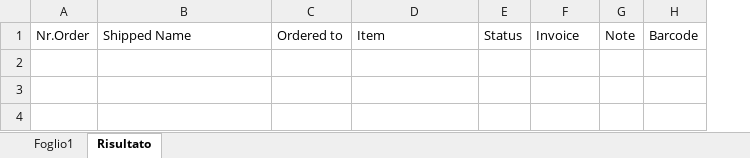
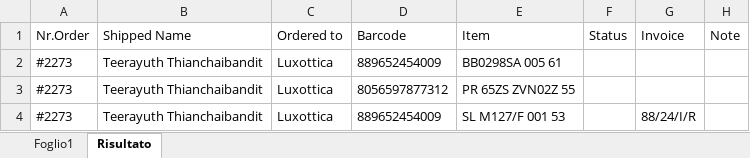
Before and after one commit to looker101/scaricaArticoli, an Excel workbook: tuo_file_modificato.xlsx, sheet Risultato, drawn as a sheet; values as stored, in another font and other column widths than the file's, no borders; removed rows and columns are numbered as before the commit, all else as after; the diff names each change by its address in the sheet, - before the commit and + after, or states it on an @@ line.

```diff
--- a/tuo_file_modificato.xlsx (sheet Risultato)
+++ b/tuo_file_modificato.xlsx (sheet Risultato)
+column D (Barcode), empty
-column H (Barcode), empty
+row 2: #2273 | Teerayuth Thianchaibandit | Luxottica | 889652454009 | BB0298SA 005 61
+row 3: #2273 | Teerayuth Thianchaibandit | Luxottica | 8056597877312 | PR 65ZS ZVN02Z 55
+row 4: #2273 | Teerayuth Thianchaibandit | Luxottica | 889652454009 | SL M127/F 001 53 |  | 88/24/I/R
```
Also changed, not shown: sheet Foglio1, Order Status_2024.xlsx, 5 other files.
